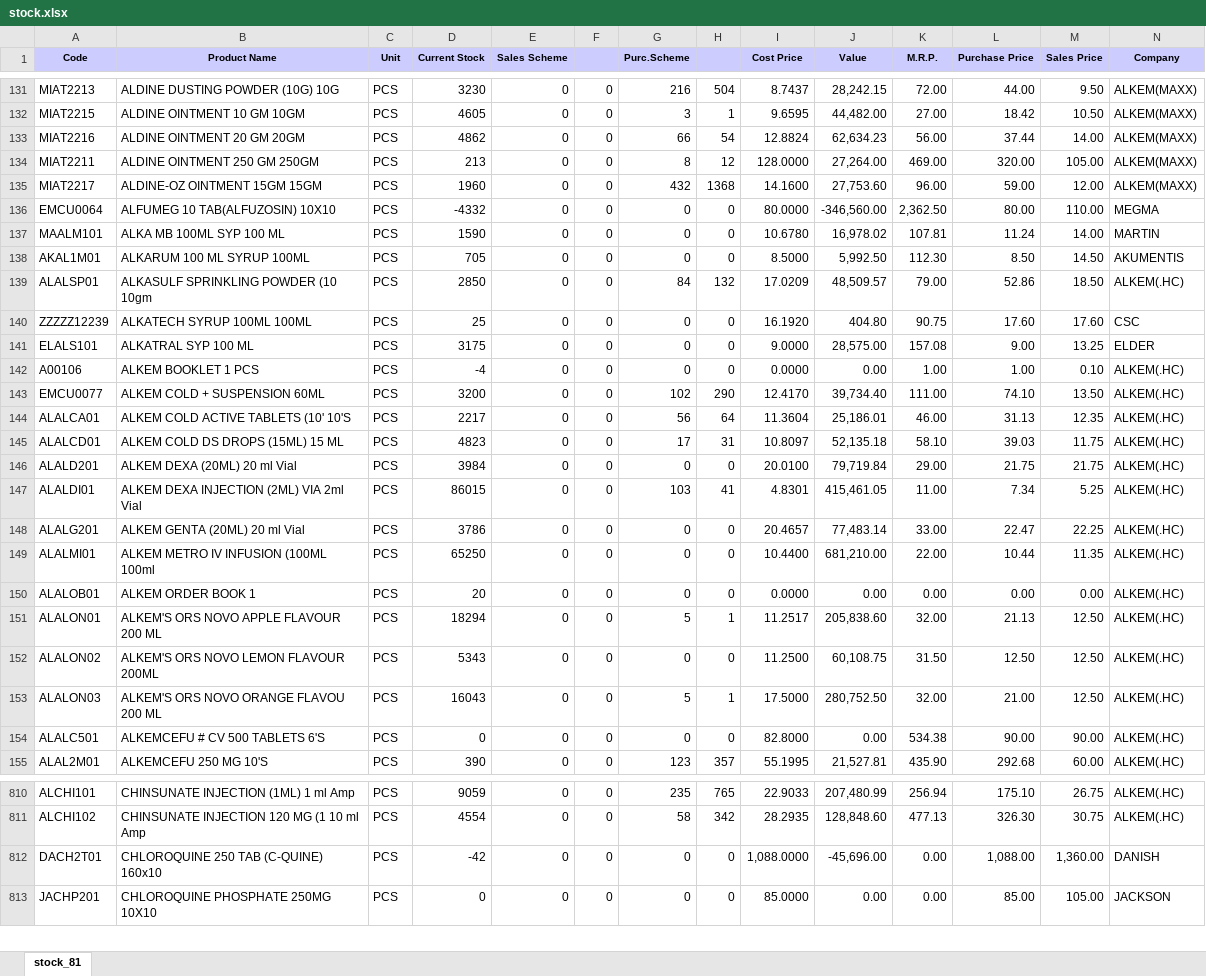
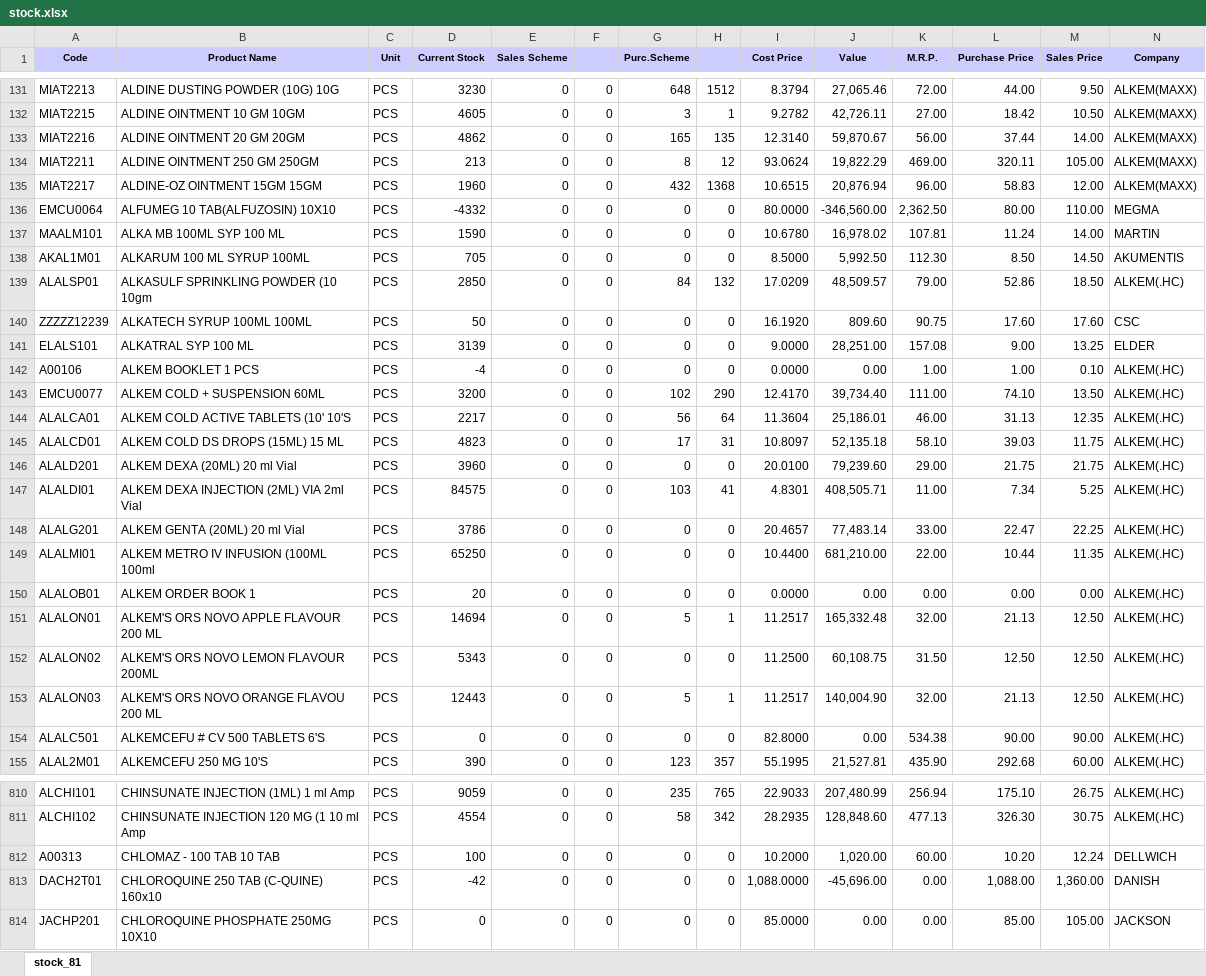
Before and after one commit to ishwarpharma/ishwarone, an Excel workbook: stock.xlsx, sheet stock_81, drawn as a sheet; only a part is shown, gaps mark what is left out; values as stored, in another font and other column widths than the file's, no borders; rows hold the shown columns only; the diff covers the shown part only; the diff names each change by its address in the sheet, - before the commit and + after, or states it on an @@ line.

```diff
--- a/stock.xlsx (sheet stock_81)
+++ b/stock.xlsx (sheet stock_81)
-G131 (Purc.Scheme): 216
+G131 (Purc.Scheme): 648
-H131: 504
+H131: 1512
-I131 (Cost Price): 8.7437
+I131 (Cost Price): 8.3794
-J131 (Value): 28,242.15
+J131 (Value): 27,065.46
-I132 (Cost Price): 9.6595
+I132 (Cost Price): 9.2782
-J132 (Value): 44,482.00
+J132 (Value): 42,726.11
-G133 (Purc.Scheme): 66
+G133 (Purc.Scheme): 165
-H133: 54
+H133: 135
-I133 (Cost Price): 12.8824
+I133 (Cost Price): 12.3140
-J133 (Value): 62,634.23
+J133 (Value): 59,870.67
-I134 (Cost Price): 128.0000
+I134 (Cost Price): 93.0624
-J134 (Value): 27,264.00
+J134 (Value): 19,822.29
-L134 (Purchase Price): 320.00
+L134 (Purchase Price): 320.11
-I135 (Cost Price): 14.1600
+I135 (Cost Price): 10.6515
-J135 (Value): 27,753.60
+J135 (Value): 20,876.94
-L135 (Purchase Price): 59.00
+L135 (Purchase Price): 58.83
-D140 (Current Stock): 25
+D140 (Current Stock): 50
-J140 (Value): 404.80
+J140 (Value): 809.60
-D141 (Current Stock): 3175
+D141 (Current Stock): 3139
-J141 (Value): 28,575.00
+J141 (Value): 28,251.00
-D146 (Current Stock): 3984
+D146 (Current Stock): 3960
-J146 (Value): 79,719.84
+J146 (Value): 79,239.60
-D147 (Current Stock): 86015
+D147 (Current Stock): 84575
-J147 (Value): 415,461.05
+J147 (Value): 408,505.71
-D151 (Current Stock): 18294
+D151 (Current Stock): 14694
-J151 (Value): 205,838.60
+J151 (Value): 165,332.48
-D153 (Current Stock): 16043
+D153 (Current Stock): 12443
-I153 (Cost Price): 17.5000
+I153 (Cost Price): 11.2517
-J153 (Value): 280,752.50
+J153 (Value): 140,004.90
-L153 (Purchase Price): 21.00
+L153 (Purchase Price): 21.13
+row 812: A00313 | CHLOMAZ - 100 TAB 10 TAB | PCS | 100 | 0 | 0 | 0 | 0 | 10.2000 | 1,020.00 | 60.00 | 10.20 | 12.24 | DELLWICH
```
Also changed, not shown: 2 added rows and 1037 edited cells elsewhere in this sheet.
